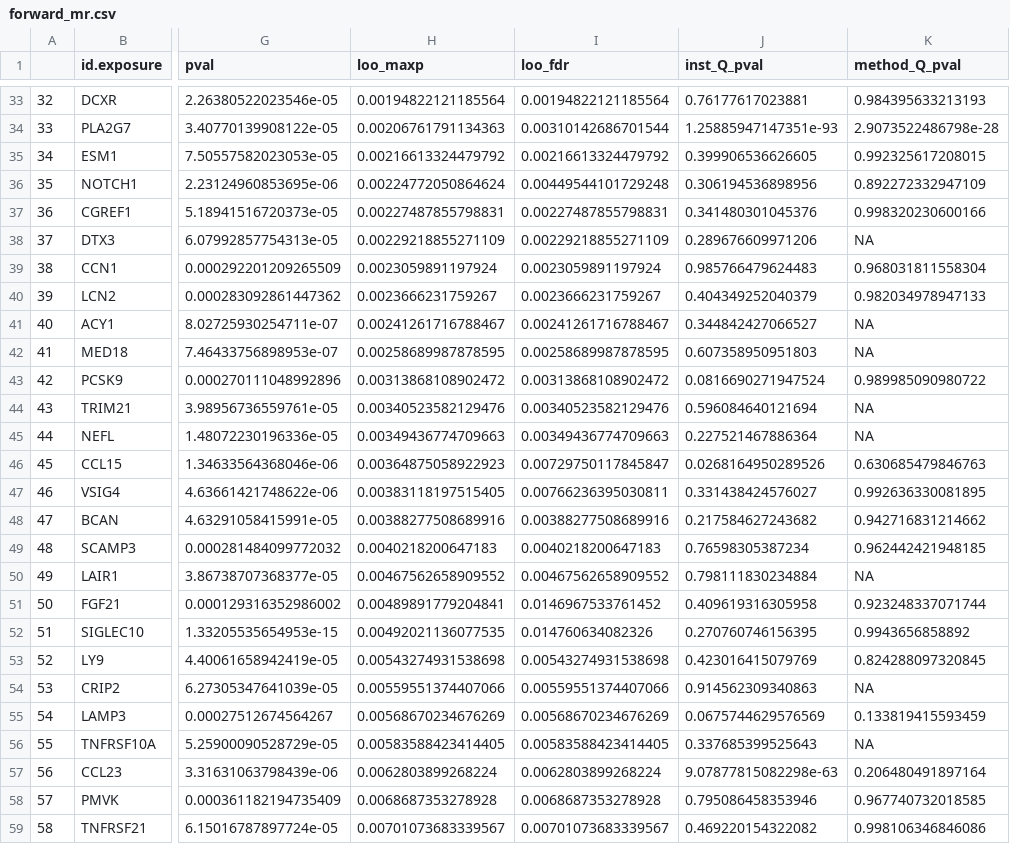
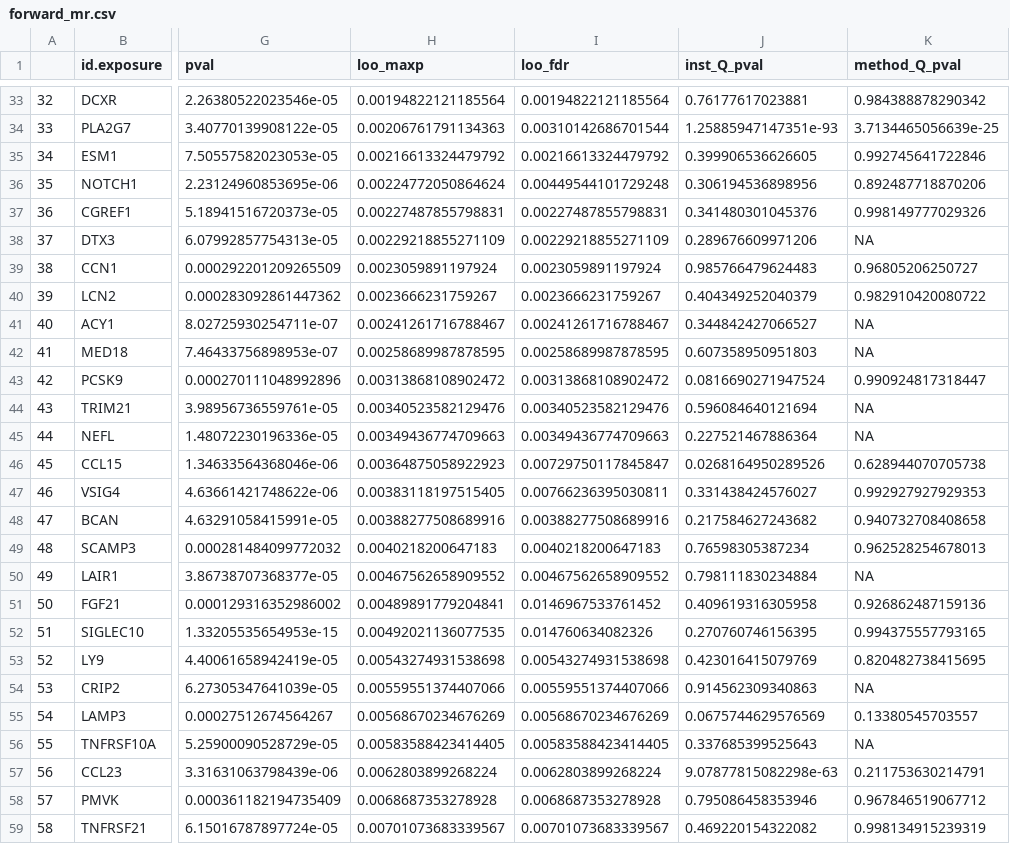
Before and after one commit to MRCIEU/ukbb-prot-prs, a CSV file: docs/forward_mr.csv, drawn as a sheet; only a part is shown, gaps mark what is left out; the diff covers the shown part only; the diff names each change by its address in the sheet, - before the commit and + after, or states it on an @@ line.

```diff
--- a/docs/forward_mr.csv
+++ b/docs/forward_mr.csv
-K33 (method_Q_pval): 0.984395633213193
+K33 (method_Q_pval): 0.984388878290342
-K34 (method_Q_pval): 2.9073522486798e-28
+K34 (method_Q_pval): 3.7134465056639e-25
-K35 (method_Q_pval): 0.992325617208015
+K35 (method_Q_pval): 0.992745641722846
-K36 (method_Q_pval): 0.892272332947109
+K36 (method_Q_pval): 0.892487718870206
-K37 (method_Q_pval): 0.998320230600166
+K37 (method_Q_pval): 0.998149777029326
-K39 (method_Q_pval): 0.968031811558304
+K39 (method_Q_pval): 0.96805206250727
-K40 (method_Q_pval): 0.982034978947133
+K40 (method_Q_pval): 0.982910420080722
-K43 (method_Q_pval): 0.989985090980722
+K43 (method_Q_pval): 0.990924817318447
-K46 (method_Q_pval): 0.630685479846763
+K46 (method_Q_pval): 0.628944070705738
-K47 (method_Q_pval): 0.992636330081895
+K47 (method_Q_pval): 0.992927927929353
-K48 (method_Q_pval): 0.942716831214662
+K48 (method_Q_pval): 0.940732708408658
-K49 (method_Q_pval): 0.962442421948185
+K49 (method_Q_pval): 0.962528254678013
-K51 (method_Q_pval): 0.923248337071744
+K51 (method_Q_pval): 0.926862487159136
-K52 (method_Q_pval): 0.9943656858892
+K52 (method_Q_pval): 0.994375557793165
-K53 (method_Q_pval): 0.824288097320845
+K53 (method_Q_pval): 0.820482738415695
-K55 (method_Q_pval): 0.133819415593459
+K55 (method_Q_pval): 0.13380545703557
-K57 (method_Q_pval): 0.206480491897164
+K57 (method_Q_pval): 0.211753630214791
-K58 (method_Q_pval): 0.967740732018585
+K58 (method_Q_pval): 0.967846519067712
-K59 (method_Q_pval): 0.998106346846086
+K59 (method_Q_pval): 0.998134915239319
```
Also changed, not shown: 154 edited cells elsewhere in this file, 5 other files.
